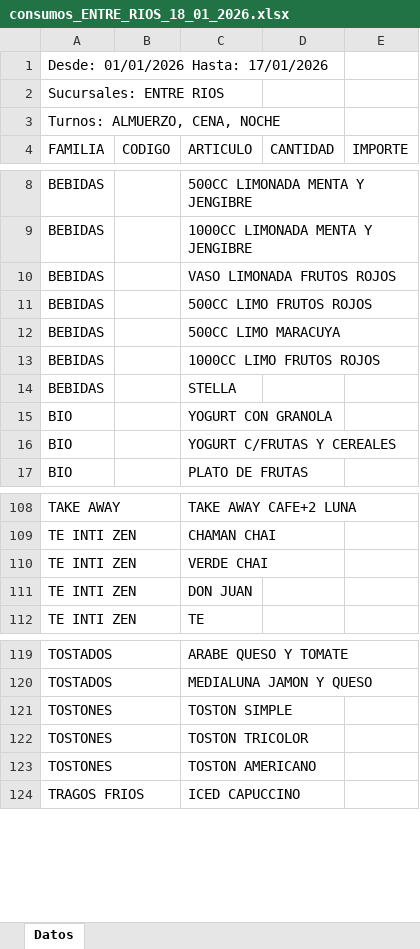
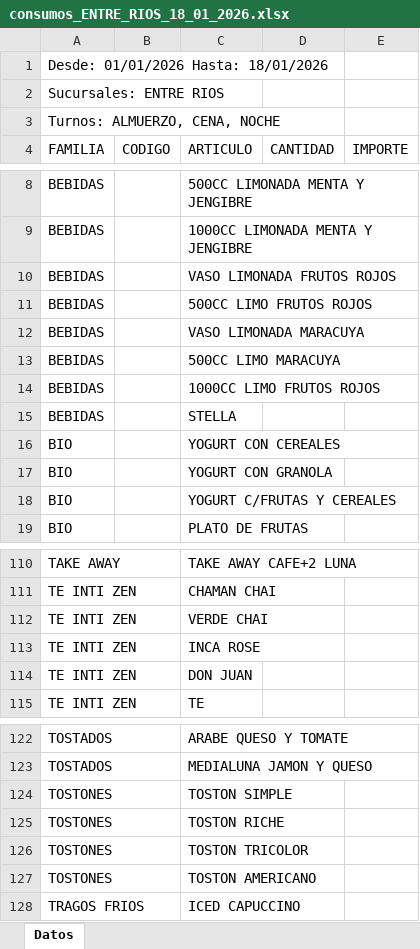
Before and after one commit to mgarcia1626/DatakingaExtrack, an Excel workbook: DataBase/Consumos/consumos_ENTRE_RIOS_18_01_2026.xlsx, sheet Datos, drawn as a sheet; only a part is shown, gaps mark what is left out; values as stored, in another font and other column widths than the file's, no borders; table styles not drawn; the diff names each change by its address in the sheet, - before the commit and + after, or states it on an @@ line.

```diff
--- a/DataBase/Consumos/consumos_ENTRE_RIOS_18_01_2026.xlsx (sheet Datos)
+++ b/DataBase/Consumos/consumos_ENTRE_RIOS_18_01_2026.xlsx (sheet Datos)
-A1 (FAMILIA): Desde: 01/01/2026 Hasta: 17/01/2026
+A1 (FAMILIA): Desde: 01/01/2026 Hasta: 18/01/2026
+row 12: BEBIDAS |  | VASO LIMONADA MARACUYA
+row 16: BIO |  | YOGURT CON CEREALES
+row 113: TE INTI ZEN |  | INCA ROSE
+row 125: TOSTONES |  | TOSTON RICHE
```
Also changed, not shown: DataBase/Detalle/COSTAVERDE_18_01_2026.xlsx, DataBase/Detalle/ENTRE_RIOS_18_01_2026.xlsx, 21 other files.
